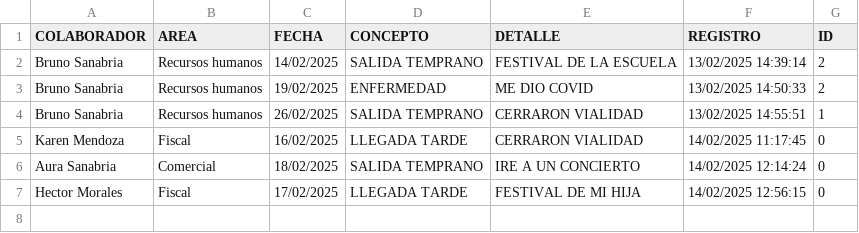
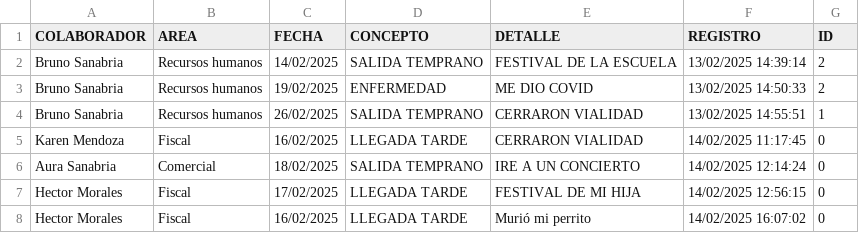
Before and after one commit to BM1012/AsistenciasTV, a CSV file: PERMISOS.csv, drawn as a sheet.

Commit message:
Actualización automatica del archivo

```diff
--- a/PERMISOS.csv
+++ b/PERMISOS.csv
@@ -7 +7,2 @@ Aura Sanabria,Comercial,18/02/2025,SALIDA TEMPRANO,IRE A UN CONCIERTO,14/02/2025
 Hector Morales,Fiscal,17/02/2025,LLEGADA TARDE,FESTIVAL DE MI HIJA,14/02/2025 12:56:15,0
+Hector Morales,Fiscal,16/02/2025,LLEGADA TARDE,Murió mi perrito,14/02/2025 16:07:02,0
```
